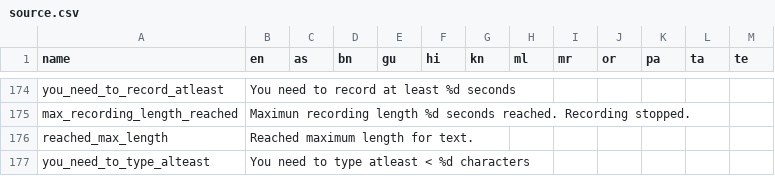
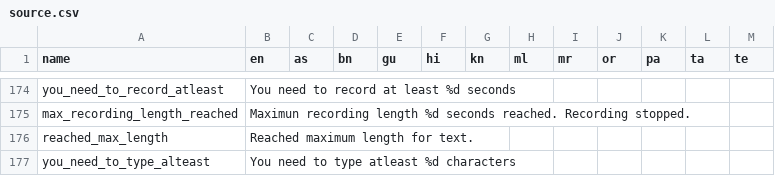
Before and after one commit to karya-inc/karya-strings, a CSV file: source.csv, drawn as a sheet; only a part is shown, gaps mark what is left out.

```diff
--- a/source.csv
+++ b/source.csv
@@ -209,2 +209,2 @@ max_recording_length_reached,Maximun recording length %d seconds reached. Record
 reached_max_length,Reached maximum length for text.,,,,,,,,,,,
-you_need_to_type_alteast,You need to type atleast < %d characters,,,,,,,,,,,
+you_need_to_type_alteast,You need to type atleast %d characters,,,,,,,,,,,
```
Also changed, not shown: 1 other file.
